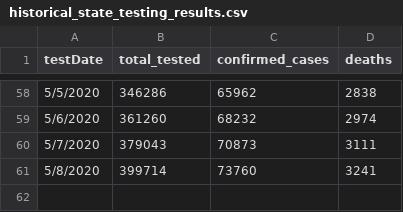
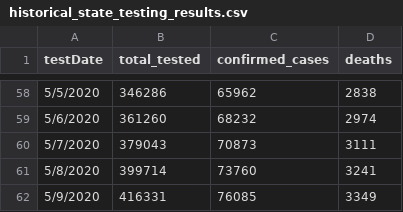
Before and after one commit to luisibanez/covid-19-data, a CSV file: data/United_States/Illinois/historical_state_testing_results.csv, drawn as a sheet; only a part is shown, gaps mark what is left out.

```diff
--- a/data/United_States/Illinois/historical_state_testing_results.csv
+++ b/data/United_States/Illinois/historical_state_testing_results.csv
@@ -61 +61,2 @@ testDate,total_tested,confirmed_cases,deaths
 5/8/2020,399714,73760,3241
+5/9/2020,416331,76085,3349
```
Also changed, not shown: data/United_States/Illinois/confirmed_cases_by_county_per_age.csv, data/United_States/Illinois/confirmed_cases_by_zip.csv, 9 other files.
